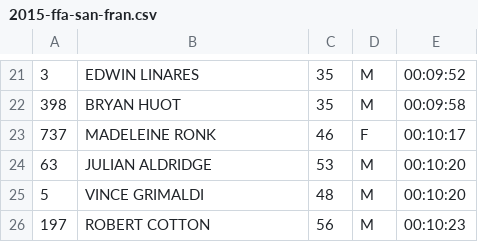
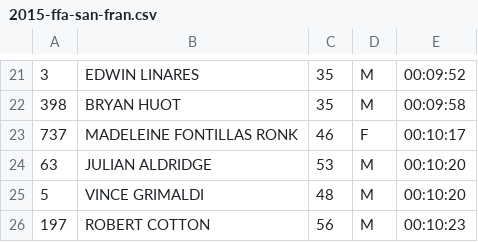
Before and after one commit to joduncan/RaceScoring, a CSV file: data/2015-ffa-san-fran.csv, drawn as a sheet; only a part is shown, gaps mark what is left out; the diff names each change by its address in the sheet, - before the commit and + after, or states it on an @@ line.

Commit message:
corrected madeleine's name

```diff
--- a/data/2015-ffa-san-fran.csv
+++ b/data/2015-ffa-san-fran.csv
-B23: MADELEINE RONK
+B23: MADELEINE FONTILLAS RONK
```
